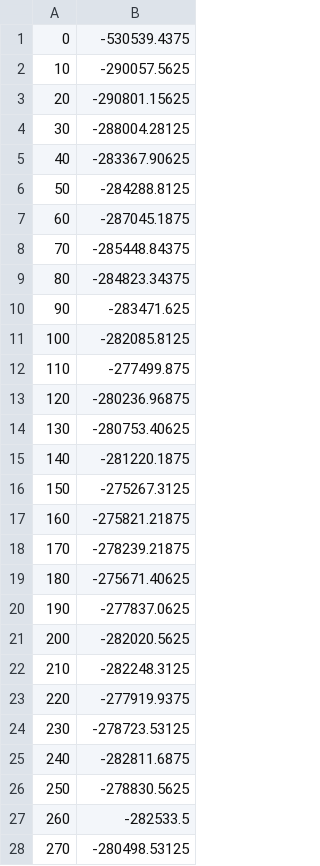
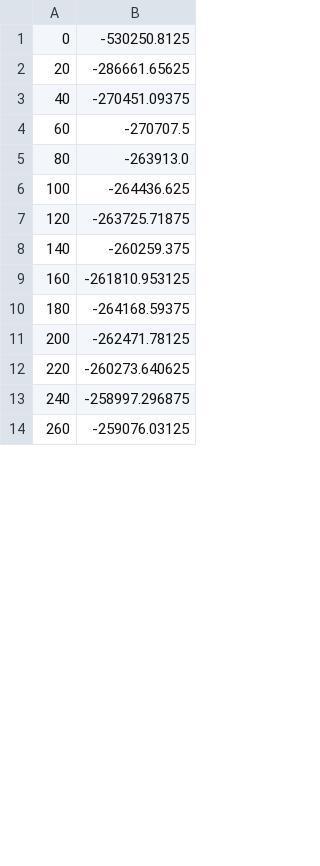
Before and after one commit to FabianScott/GFlowNetsA, a CSV file: GraphClustering/LargeGraphs/Data/KarateResultsIRM_0_500_1000_o.csv, drawn as a sheet; only a part is shown; the diff covers the shown part only.

```diff
--- a/GraphClustering/LargeGraphs/Data/KarateResultsIRM_0_500_1000_o.csv
+++ b/GraphClustering/LargeGraphs/Data/KarateResultsIRM_0_500_1000_o.csv
@@ -1,28 +1,14 @@
-0,-530539.4375
-10,-290057.5625
-20,-290801.15625
-30,-288004.28125
-40,-283367.90625
-50,-284288.8125
-60,-287045.1875
-70,-285448.84375
-80,-284823.34375
-90,-283471.625
-100,-282085.8125
-110,-277499.875
-120,-280236.96875
-130,-280753.40625
-140,-281220.1875
-150,-275267.3125
-160,-275821.21875
-170,-278239.21875
-180,-275671.40625
-190,-277837.0625
-200,-282020.5625
-210,-282248.3125
-220,-277919.9375
-230,-278723.53125
-240,-282811.6875
-250,-278830.5625
-260,-282533.5
-270,-280498.53125
+0,-530250.8125
+20,-286661.65625
+40,-270451.09375
+60,-270707.5
+80,-263913.0
+100,-264436.625
+120,-263725.71875
+140,-260259.375
+160,-261810.953125
+180,-264168.59375
+200,-262471.78125
+220,-260273.640625
+240,-258997.296875
+260,-259076.03125
```
Also changed, not shown: 11 removed rows and 12 edited cells elsewhere in this file, 24 other files.
